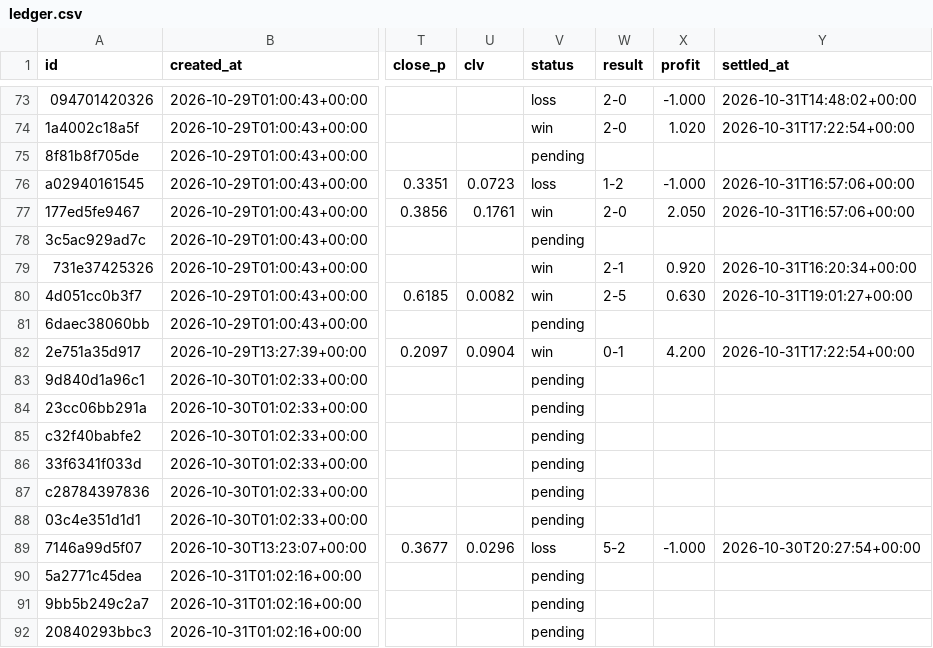
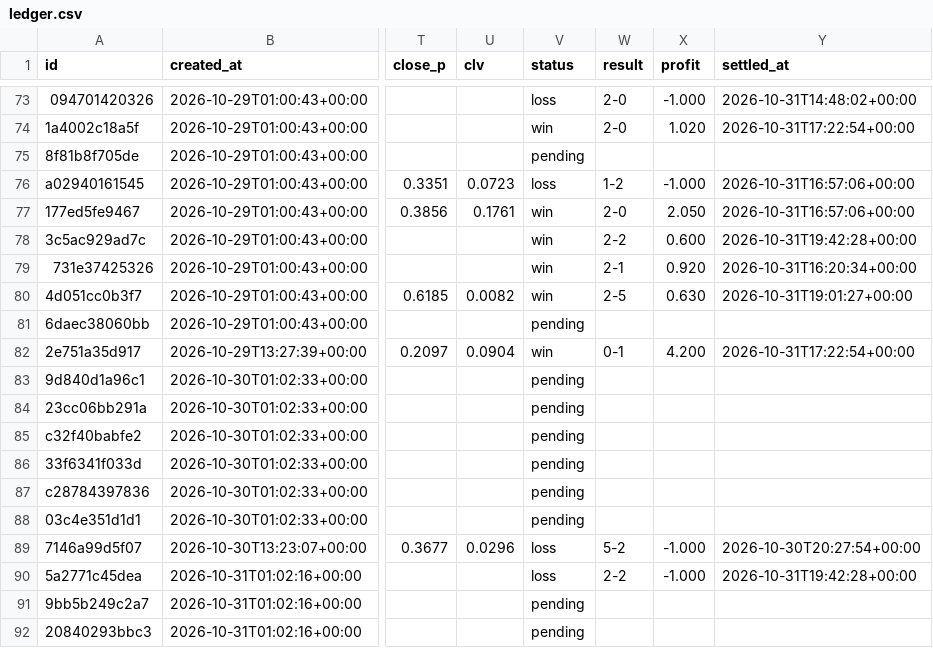
Before and after one commit to panchiyu1-cloud/sports-analyzer, a CSV file: data/ledger.csv, drawn as a sheet; only a part is shown, gaps mark what is left out; the diff names each change by its address in the sheet, - before the commit and + after, or states it on an @@ line.

```diff
--- a/data/ledger.csv
+++ b/data/ledger.csv
-V78 (status): pending
+V78 (status): win
-W78 (result): (empty)
+W78 (result): 2-2
-X78 (profit): (empty)
+X78 (profit): 0.600
-Y78 (settled_at): (empty)
+Y78 (settled_at): 2026-10-31T19:42:28+00:00
-V90 (status): pending
+V90 (status): loss
-W90 (result): (empty)
+W90 (result): 2-2
-X90 (profit): (empty)
+X90 (profit): -1.000
-Y90 (settled_at): (empty)
+Y90 (settled_at): 2026-10-31T19:42:28+00:00
```
Also changed, not shown: data/reviews/football.csv, 11 other files.
